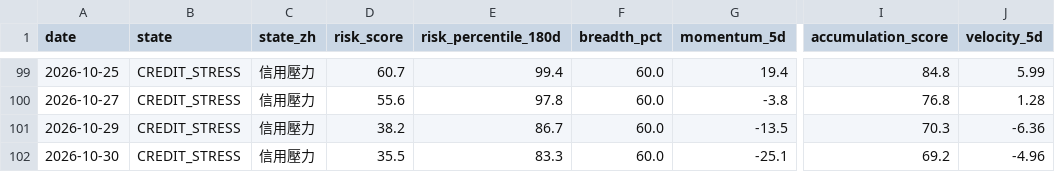
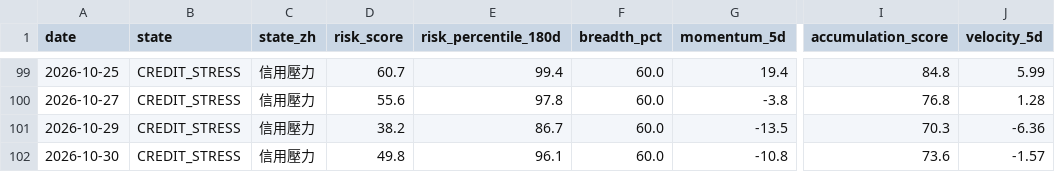
Before and after one commit to stutjeff/pios-capital-flow-engine, a CSV file: data/market_state_history_180d.csv, drawn as a sheet; only a part is shown, gaps mark what is left out; the diff names each change by its address in the sheet, - before the commit and + after, or states it on an @@ line.

```diff
--- a/data/market_state_history_180d.csv
+++ b/data/market_state_history_180d.csv
-D102 (risk_score): 35.5
+D102 (risk_score): 49.8
-E102 (risk_percentile_180d): 83.3
+E102 (risk_percentile_180d): 96.1
-G102 (momentum_5d): -25.1
+G102 (momentum_5d): -10.8
-I102 (accumulation_score): 69.2
+I102 (accumulation_score): 73.6
-J102 (velocity_5d): -4.96
+J102 (velocity_5d): -1.57
```
Also changed, not shown: data/capital_flow_timeseries_180d.csv, data/factor_analysis.csv, 3 other files.
